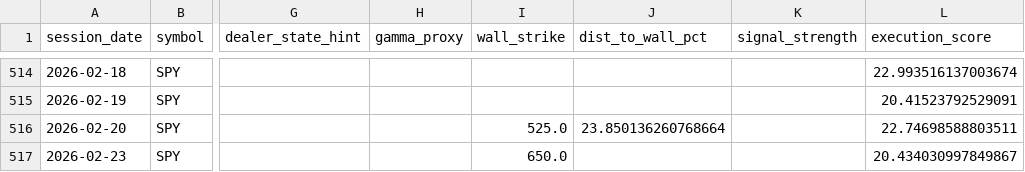
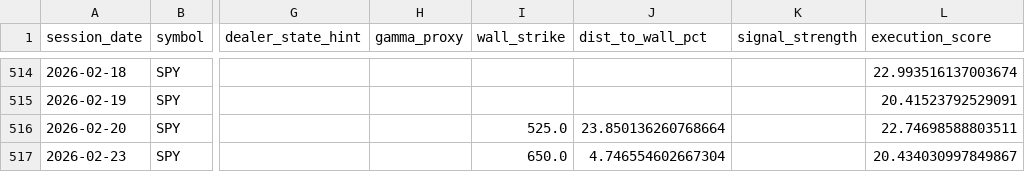
Before and after one commit to kvandre12-commits/SharpEdge-System, a CSV file: outputs/execution_state_daily.csv, drawn as a sheet; only a part is shown, gaps mark what is left out; the diff names each change by its address in the sheet, - before the commit and + after, or states it on an @@ line.

```diff
--- a/outputs/execution_state_daily.csv
+++ b/outputs/execution_state_daily.csv
-J517 (dist_to_wall_pct): (empty)
+J517 (dist_to_wall_pct): 4.746554602667304
```
Also changed, not shown: outputs/gate_sweep_results.csv, outputs/latest_execution_state_daily.csv, 15 other files.
